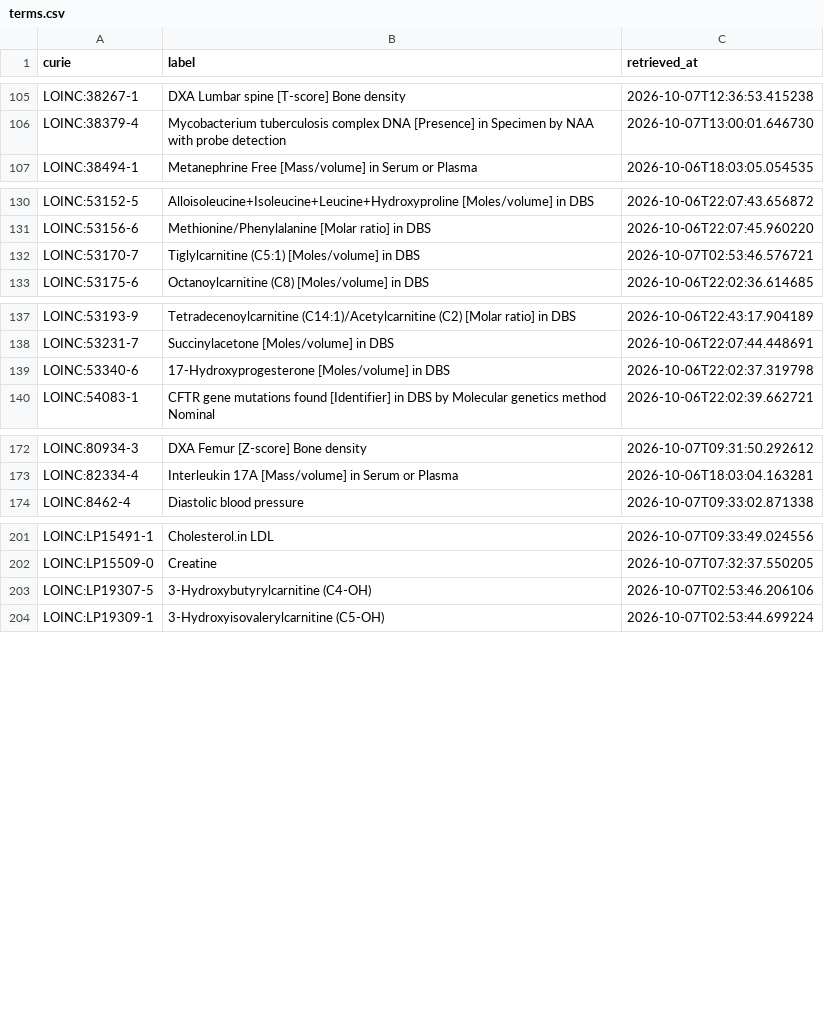
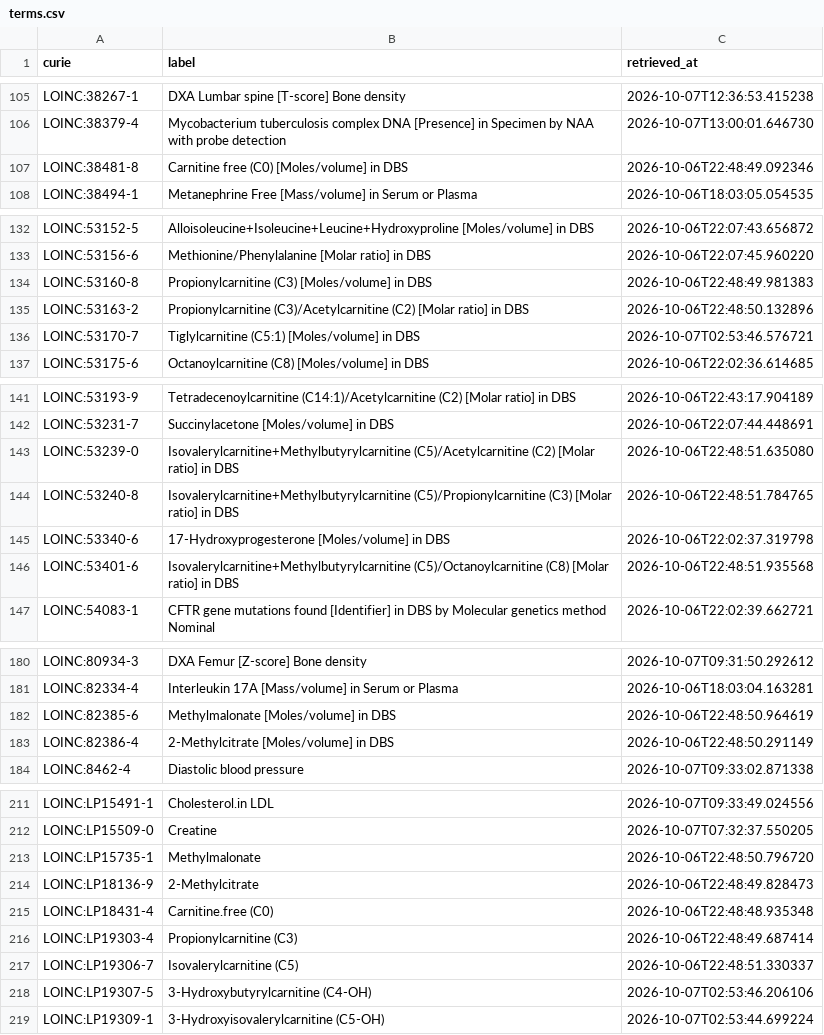
Before and after one commit to AnastasiyaKuznetsova/dismech, a CSV file: cache/loinc/terms.csv, drawn as a sheet; only a part is shown, gaps mark what is left out; the diff covers the shown part only; the diff names each change by its address in the sheet, - before the commit and + after, or states it on an @@ line.

```diff
--- a/cache/loinc/terms.csv
+++ b/cache/loinc/terms.csv
+row 107: LOINC:38481-8 | Carnitine free (C0) [Moles/volume] in DBS | 2026-10-06T22:48:49.092346
+row 134: LOINC:53160-8 | Propionylcarnitine (C3) [Moles/volume] in DBS | 2026-10-06T22:48:49.981383
+row 135: LOINC:53163-2 | Propionylcarnitine (C3)/Acetylcarnitine (C2) [Molar ratio] in DBS | 2026-10-06T22:48:50.132896
+row 143: LOINC:53239-0 | Isovalerylcarnitine+Methylbutyrylcarnitine (C5)/Acetylcarnitine (C2) [Molar ratio] in DBS | 2026-10-06T22:48:51.635080
+row 144: LOINC:53240-8 | Isovalerylcarnitine+Methylbutyrylcarnitine (C5)/Propionylcarnitine (C3) [Molar ratio] in DBS | 2026-10-06T22:48:51.784765
+row 146: LOINC:53401-6 | Isovalerylcarnitine+Methylbutyrylcarnitine (C5)/Octanoylcarnitine (C8) [Molar ratio] in DBS | 2026-10-06T22:48:51.935568
+row 182: LOINC:82385-6 | Methylmalonate [Moles/volume] in DBS | 2026-10-06T22:48:50.964619
+row 183: LOINC:82386-4 | 2-Methylcitrate [Moles/volume] in DBS | 2026-10-06T22:48:50.291149
+row 213: LOINC:LP15735-1 | Methylmalonate | 2026-10-06T22:48:50.796720
+row 214: LOINC:LP18136-9 | 2-Methylcitrate | 2026-10-06T22:48:49.828473
+row 215: LOINC:LP18431-4 | Carnitine.free (C0) | 2026-10-06T22:48:48.935348
+row 216: LOINC:LP19303-4 | Propionylcarnitine (C3) | 2026-10-06T22:48:49.687414
+row 217: LOINC:LP19306-7 | Isovalerylcarnitine (C5) | 2026-10-06T22:48:51.330337
```
Also changed, not shown: 2 added rows elsewhere in this file, 16 other files.
